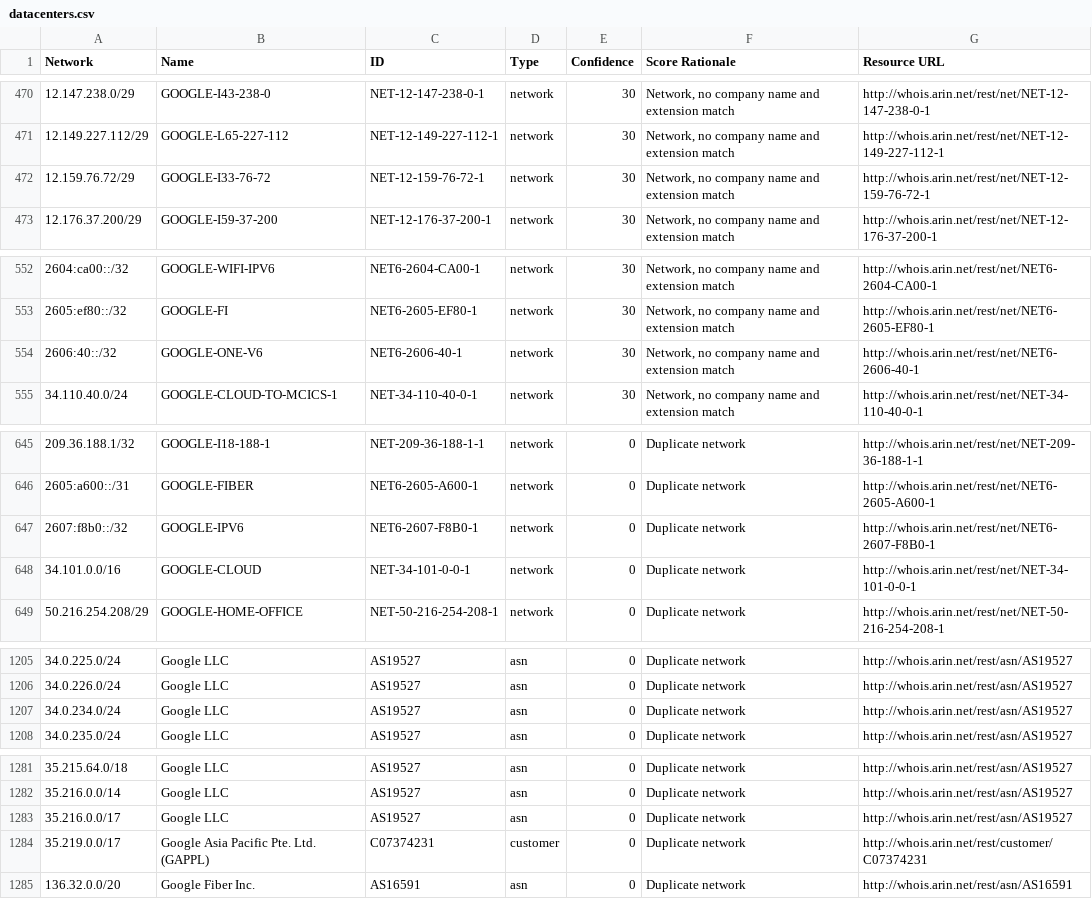
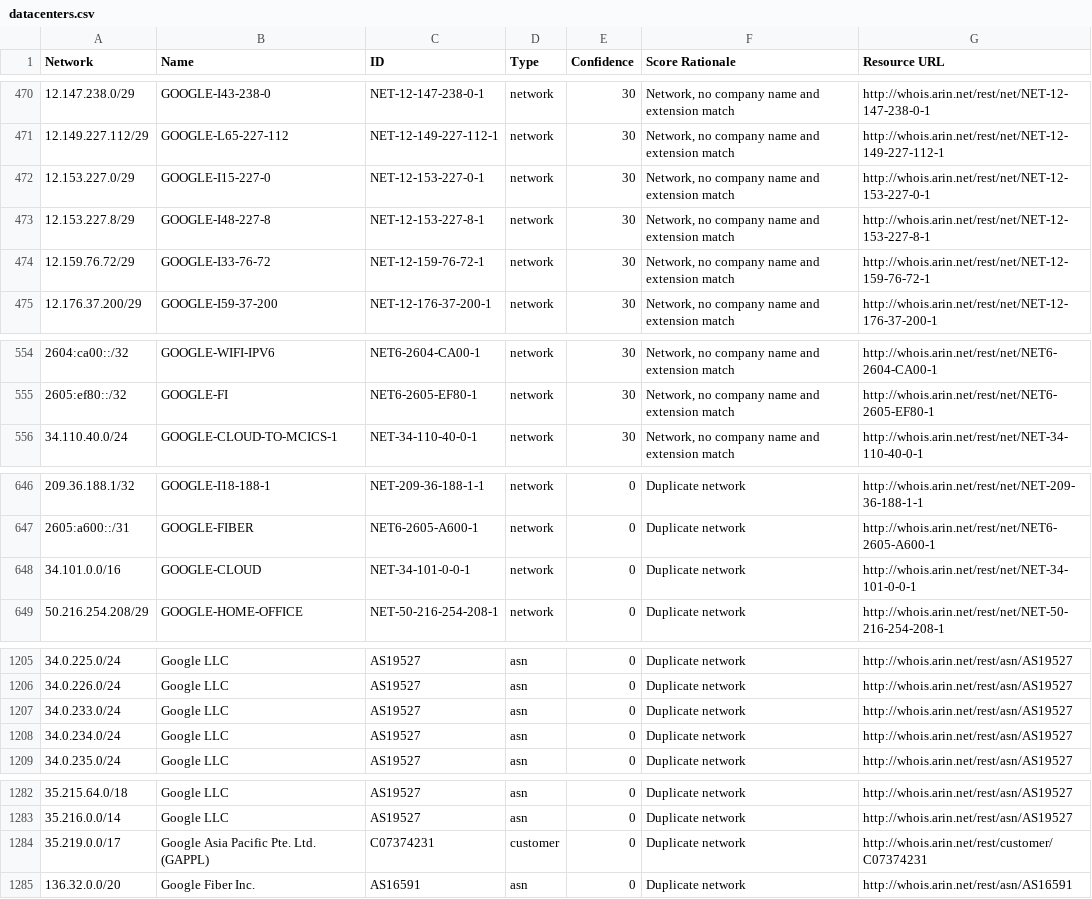
Before and after one commit to venkataramanab/NetblockTool, a CSV file: data/datacenters.csv, drawn as a sheet; only a part is shown, gaps mark what is left out; removed rows and columns are numbered as before the commit, all else as after; the diff names each change by its address in the sheet, - before the commit and + after, or states it on an @@ line.

```diff
--- a/data/datacenters.csv
+++ b/data/datacenters.csv
+row 472: 12.153.227.0/29 | GOOGLE-I15-227-0 | NET-12-153-227-0-1 | network | 30 | Network, no company name and extension match | http://whois.arin.net/rest/net/NET-12-153-227-0-1
+row 473: 12.153.227.8/29 | GOOGLE-I48-227-8 | NET-12-153-227-8-1 | network | 30 | Network, no company name and extension match | http://whois.arin.net/rest/net/NET-12-153-227-8-1
-row 554: 2606:40::/32 | GOOGLE-ONE-V6 | NET6-2606-40-1 | network | 30 | Network, no company name and extension match | http://whois.arin.net/rest/net/NET6-2606-40-1
-row 647: 2607:f8b0::/32 | GOOGLE-IPV6 | NET6-2607-F8B0-1 | network | 0 | Duplicate network | http://whois.arin.net/rest/net/NET6-2607-F8B0-1
+row 1207: 34.0.233.0/24 | Google LLC | AS19527 | asn | 0 | Duplicate network | http://whois.arin.net/rest/asn/AS19527
-row 1283: 35.216.0.0/17 | Google LLC | AS19527 | asn | 0 | Duplicate network | http://whois.arin.net/rest/asn/AS19527
```
